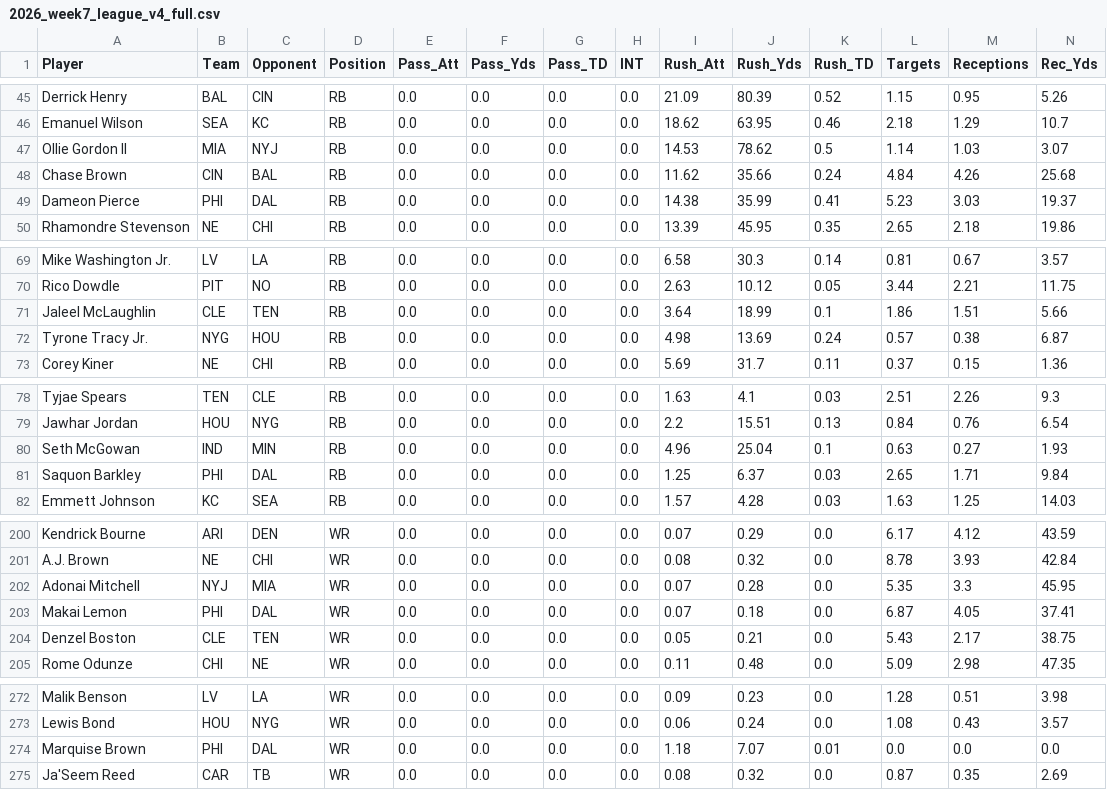
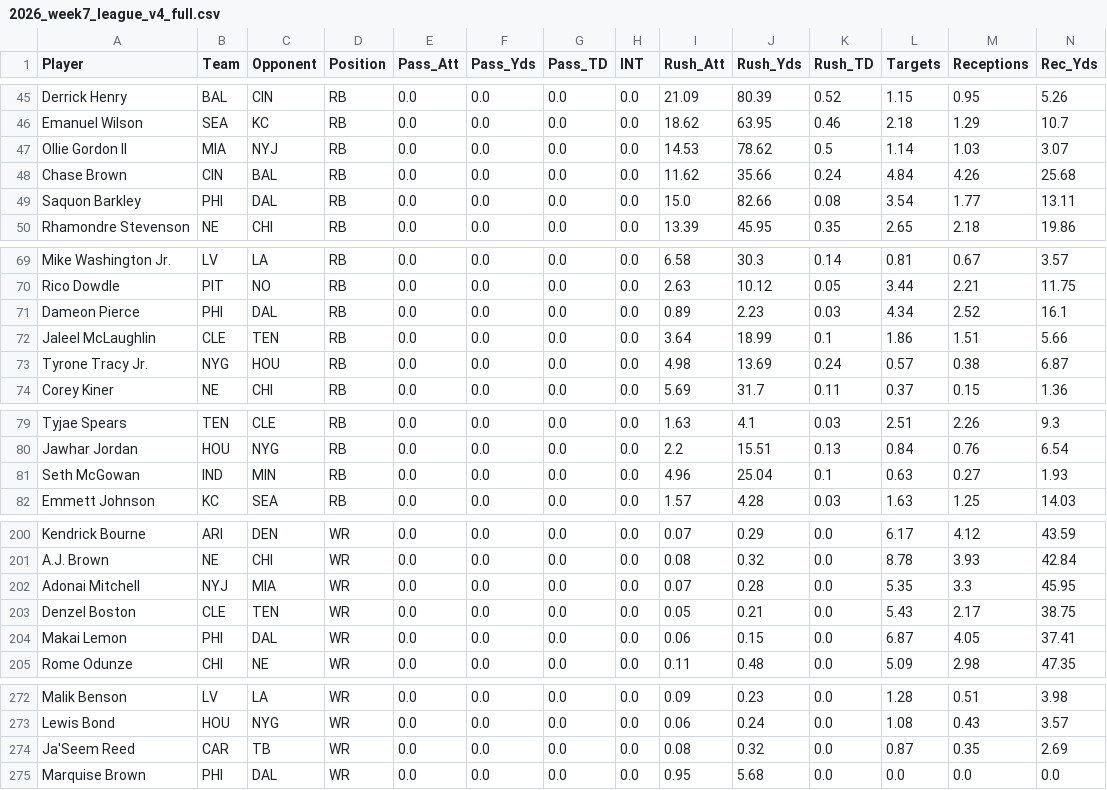
Before and after one commit to rosterxreport-cloud/roster-report-trade-analyzer, a CSV file: data/projections/2026_week7_league_v4_full.csv, drawn as a sheet; only a part is shown, gaps mark what is left out; removed rows and columns are numbered as before the commit, all else as after; rows hold the shown columns only; the diff covers the shown part only; the diff names each change by its address in the sheet, - before the commit and + after, or states it on an @@ line.

```diff
--- a/data/projections/2026_week7_league_v4_full.csv
+++ b/data/projections/2026_week7_league_v4_full.csv
-row 49: Dameon Pierce | PHI | DAL | RB | 0.0 | 0.0 | 0.0 | 0.0 | 14.38 | 35.99 | 0.41 | 5.23 | 3.03 | 19.37
+row 49: Saquon Barkley | PHI | DAL | RB | 0.0 | 0.0 | 0.0 | 0.0 | 15.0 | 82.66 | 0.08 | 3.54 | 1.77 | 13.11
+row 71: Dameon Pierce | PHI | DAL | RB | 0.0 | 0.0 | 0.0 | 0.0 | 0.89 | 2.23 | 0.03 | 4.34 | 2.52 | 16.1
-row 81: Saquon Barkley | PHI | DAL | RB | 0.0 | 0.0 | 0.0 | 0.0 | 1.25 | 6.37 | 0.03 | 2.65 | 1.71 | 9.84
-row 203: Makai Lemon | PHI | DAL | WR | 0.0 | 0.0 | 0.0 | 0.0 | 0.07 | 0.18 | 0.0 | 6.87 | 4.05 | 37.41
+row 204: Makai Lemon | PHI | DAL | WR | 0.0 | 0.0 | 0.0 | 0.0 | 0.06 | 0.15 | 0.0 | 6.87 | 4.05 | 37.41
-row 274: Marquise Brown | PHI | DAL | WR | 0.0 | 0.0 | 0.0 | 0.0 | 1.18 | 7.07 | 0.01 | 0.0 | 0.0 | 0.0
+row 275: Marquise Brown | PHI | DAL | WR | 0.0 | 0.0 | 0.0 | 0.0 | 0.95 | 5.68 | 0.0 | 0.0 | 0.0 | 0.0
```
Also changed, not shown: 9 edited cells elsewhere in this file, data/projections/2026_week7_league_v4_touchdowns.csv, data/projections/2026_week7_rb_substack.csv, 10 other files.
